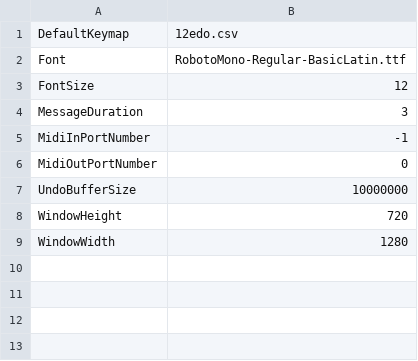
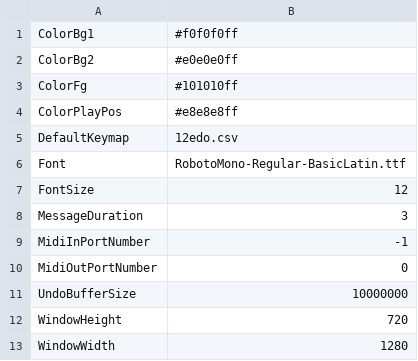
Before and after one commit to jangler/faunatone, a CSV file: config/settings.csv, drawn as a sheet; the diff names each change by its address in the sheet, - before the commit and + after, or states it on an @@ line.

Commit message:
Move colors to settings.csv

```diff
--- a/config/settings.csv
+++ b/config/settings.csv
+row 1: ColorBg1 | #f0f0f0ff
+row 2: ColorBg2 | #e0e0e0ff
+row 3: ColorFg | #101010ff
+row 4: ColorPlayPos | #e8e8e8ff
```
Also changed, not shown: 6 other files.
